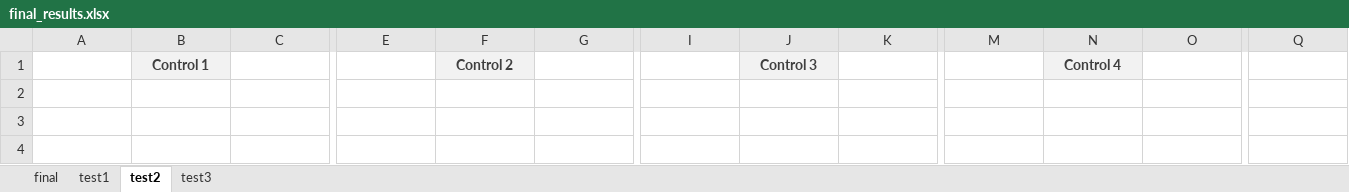
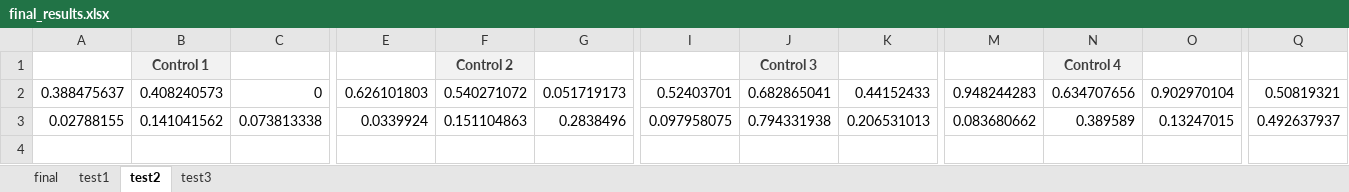
Before and after one commit to KimNikita/image_matching, an Excel workbook: final_results.xlsx, sheet test2, drawn as a sheet; only a part is shown, gaps mark what is left out; values as stored, in another font and other column widths than the file's, no borders; the diff covers the shown part only; the diff names each change by its address in the sheet, - before the commit and + after, or states it on an @@ line.

Commit message:
complete test pipeline + results

```diff
--- a/final_results.xlsx (sheet test2)
+++ b/final_results.xlsx (sheet test2)
-A2: (empty)
+A2: 0.388475637
-B2: (empty)
+B2: 0.408240573
-C2: (empty)
+C2: 0
-E2: (empty)
+E2: 0.626101803
-F2: (empty)
+F2: 0.540271072
-G2: (empty)
+G2: 0.051719173
-I2: (empty)
+I2: 0.52403701
-J2: (empty)
+J2: 0.682865041
-K2: (empty)
+K2: 0.44152433
-M2: (empty)
+M2: 0.948244283
-N2: (empty)
+N2: 0.634707656
-O2: (empty)
+O2: 0.902970104
-Q2: (empty)
+Q2: 0.50819321
-A3: (empty)
+A3: 0.02788155
-B3: (empty)
+B3: 0.141041562
-C3: (empty)
+C3: 0.073813338
-E3: (empty)
+E3: 0.0339924
-F3: (empty)
+F3: 0.151104863
-G3: (empty)
+G3: 0.2838496
-I3: (empty)
+I3: 0.097958075
-J3: (empty)
+J3: 0.794331938
-K3: (empty)
+K3: 0.206531013
-M3: (empty)
+M3: 0.083680662
-N3: (empty)
+N3: 0.389589
-O3: (empty)
+O3: 0.13247015
-Q3: (empty)
+Q3: 0.492637937
```
Also changed, not shown: 2 added rows, 2 removed rows and 274 edited cells elsewhere in this sheet, sheet test3, sheet test1, sheet final, 2 other files.
